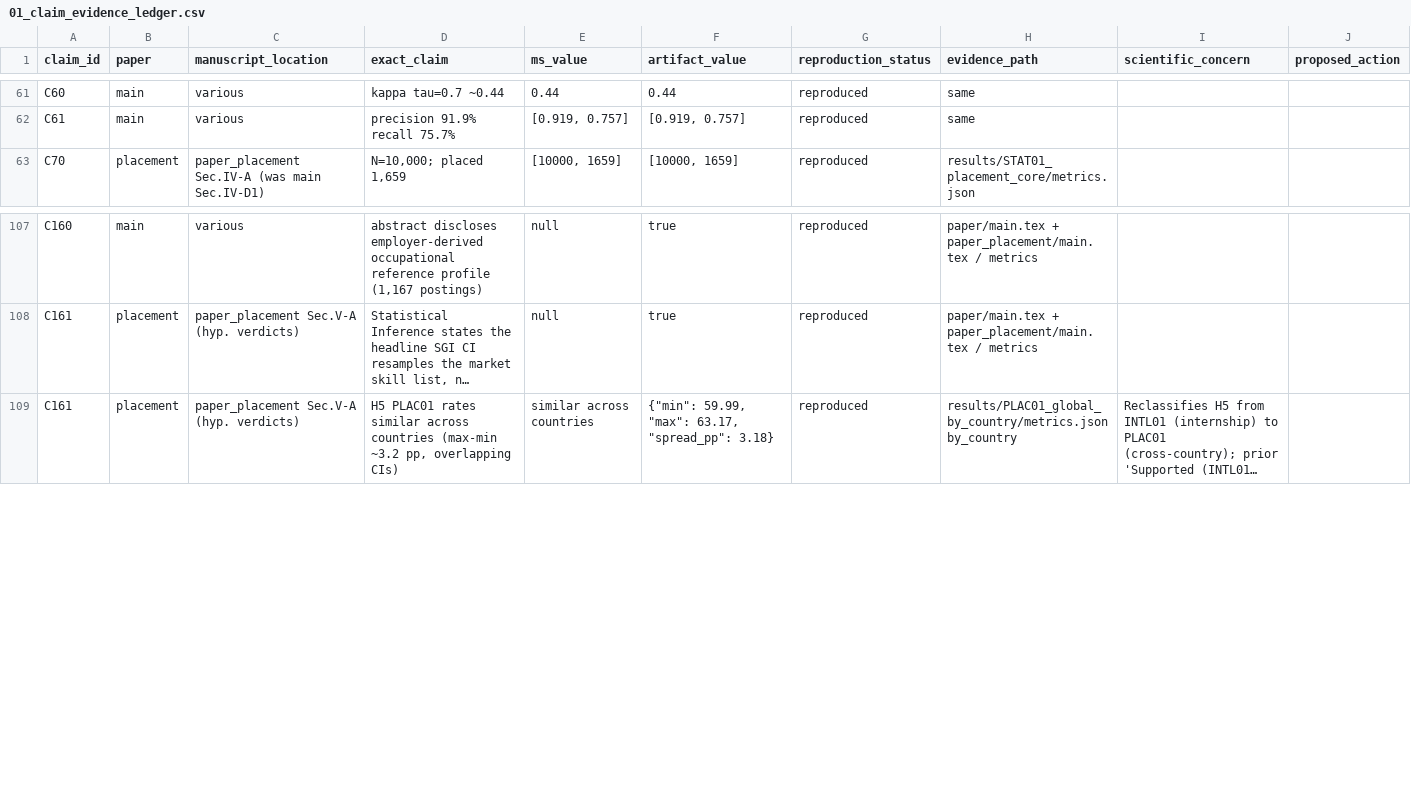
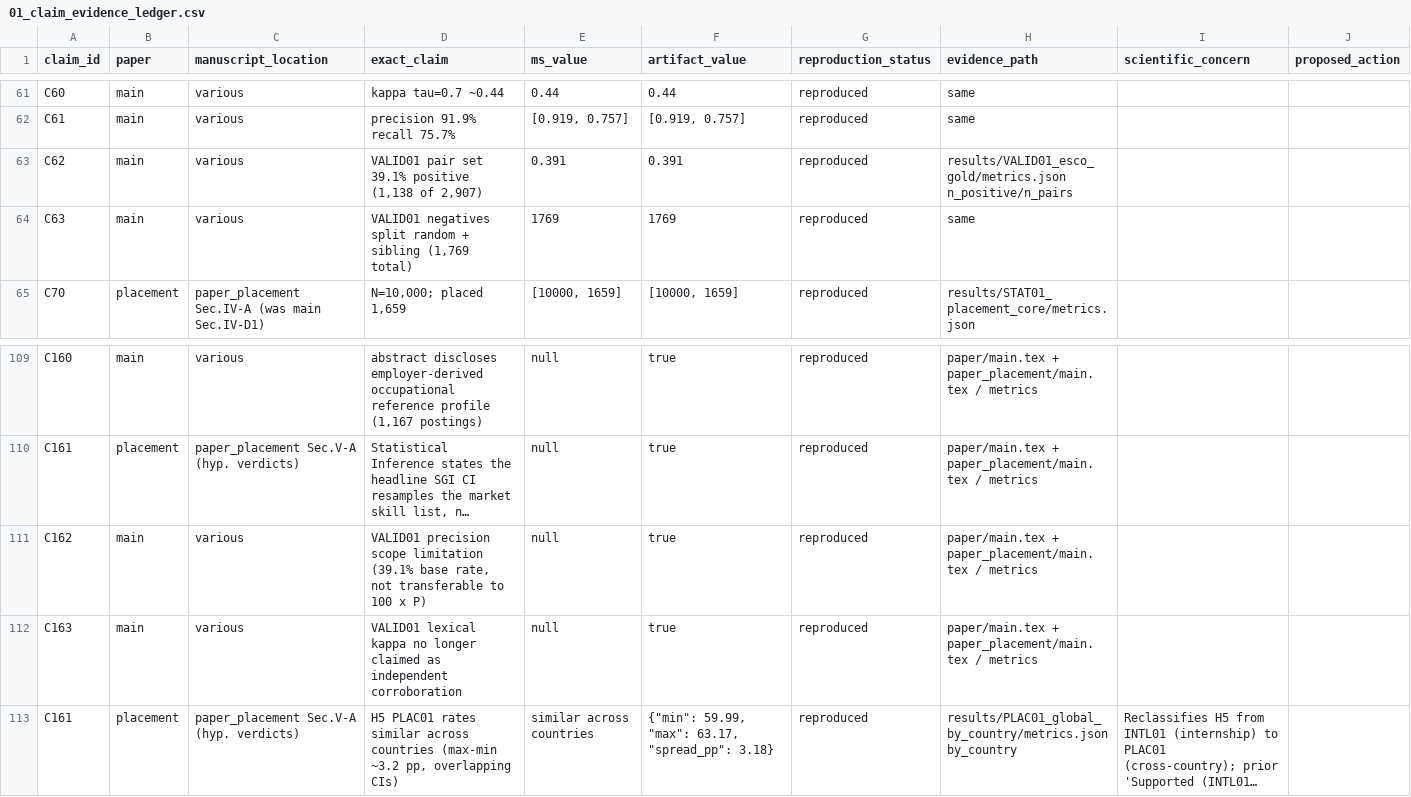
Before and after one commit to MIHMahmudEli/skill-gap-analysis, a CSV file: audit/01_claim_evidence_ledger.csv, drawn as a sheet; only a part is shown, gaps mark what is left out; long unchanged cells end in …; the diff names each change by its address in the sheet, - before the commit and + after, or states it on an @@ line.

Commit message:
VALID01: scope the precision figure to its 39.1% base rate; drop the independent-corroboration claim
Two defects in the validation subsection.

1. Precision had no prevalence caveat. The pair set is 39.1% positive BY
   CONSTRUCTION (1,138 of 2,907), with one random unmapped ESCO skill per
   mention plus sibling-mention skills as negatives. Precision falls as
   positives become rarer, so 91.9% measured at a 39.1% base rate is an UPPER
   bound on deployment. The SGI scores K x P pairs -- 10,000 at the headline
   K = P = 100 -- where true correspondences are a small minority. The figure
   now says it is a ranking-quality statement under a near-balanced test set,
   not the share of reported matches that would be correct at 100 x P.

2. 'the near-chance lexical kappa independently corroborates ... exact string
   matching understates true skill alignment' claimed independence the design
   does not have: the pair-level kappa and the corpus-level SGI contrast are
   two views of the same matcher, so VALID01 checks the component that produces
   the headline rather than confirming it from outside. Reworded to
   'consistent with ... but it does not corroborate that reading
   independently', with the reason stated.

verify_claims 137 -> 141: C62 (0.391 = n_positive/n_pairs), C63 (1,769
negatives), C162 (presence of the scope limitation), C163 (presence that the
old corroboration wording is gone -- it greps for the absence of
'independently corroborates this'). No existing literal changed.

```diff
--- a/audit/01_claim_evidence_ledger.csv
+++ b/audit/01_claim_evidence_ledger.csv
+row 63: C62 | main | various | VALID01 pair set 39.1% positive (1,138 of 2,907) | 0.391 | 0.391 | reproduced | results/VALID01_esco_gold/metrics.json n_positive/n_pairs
+row 64: C63 | main | various | VALID01 negatives split random + sibling (1,769 total) | 1769 | 1769 | reproduced | same
+row 111: C162 | main | various | VALID01 precision scope limitation (39.1% base rate, not transferable to 100 x P) | null | true | reproduced | paper/main.tex + paper_placement/main.tex / metrics
+row 112: C163 | main | various | VALID01 lexical kappa no longer claimed as independent corroboration | null | true | reproduced | paper/main.tex + paper_placement/main.tex / metrics
```
Also changed, not shown: 4 other files.
